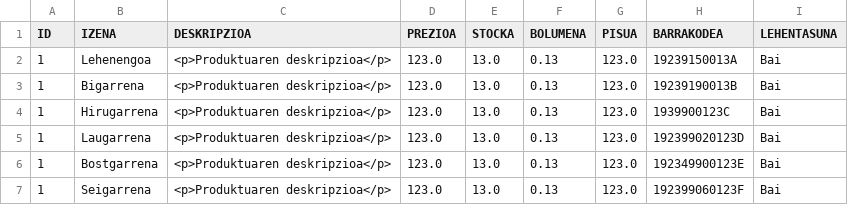
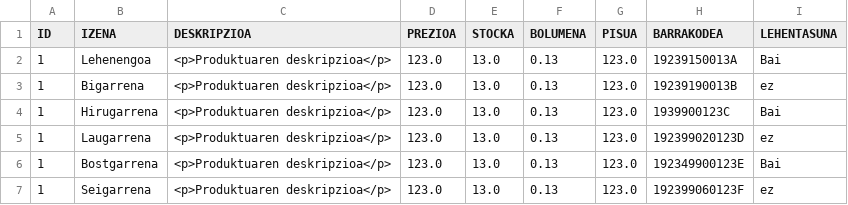
Before and after one commit to AdrianArceredillo/ERRONKA1_DAM2, a CSV file: Erronka1_Alain/Java/erronka1/data/importazioak/Produktuak copy.csv, drawn as a sheet.

```diff
--- a/Erronka1_Alain/Java/erronka1/data/importazioak/Produktuak copy.csv
+++ b/Erronka1_Alain/Java/erronka1/data/importazioak/Produktuak copy.csv
@@ -2,6 +2,6 @@ ID;IZENA;DESKRIPZIOA;PREZIOA;STOCKA;BOLUMENA;PISUA;BARRAKODEA;LEHENTASUNA
 1;Lehenengoa;<p>Produktuaren deskripzioa</p>;123.0;13.0;0.13;123.0;19239150013A;Bai
-1;Bigarrena;<p>Produktuaren deskripzioa</p>;123.0;13.0;0.13;123.0;19239190013B;Bai
+1;Bigarrena;<p>Produktuaren deskripzioa</p>;123.0;13.0;0.13;123.0;19239190013B;ez
 1;Hirugarrena;<p>Produktuaren deskripzioa</p>;123.0;13.0;0.13;123.0;1939900123C;Bai
-1;Laugarrena;<p>Produktuaren deskripzioa</p>;123.0;13.0;0.13;123.0;192399020123D;Bai
+1;Laugarrena;<p>Produktuaren deskripzioa</p>;123.0;13.0;0.13;123.0;192399020123D;ez
 1;Bostgarrena;<p>Produktuaren deskripzioa</p>;123.0;13.0;0.13;123.0;192349900123E;Bai
-1;Seigarrena;<p>Produktuaren deskripzioa</p>;123.0;13.0;0.13;123.0;192399060123F;Bai
+1;Seigarrena;<p>Produktuaren deskripzioa</p>;123.0;13.0;0.13;123.0;192399060123F;ez
```
Also changed, not shown: 6 other files.
